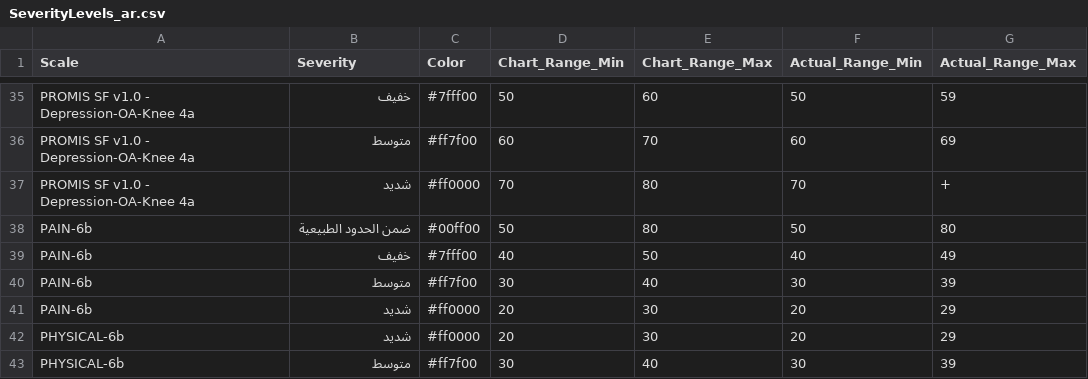
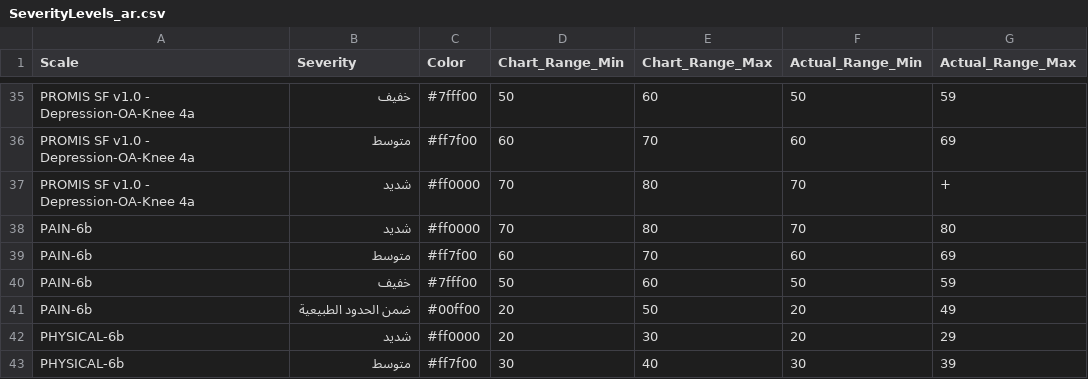
Before and after one commit to iftu-syed/b-prod, a CSV file: proms/common_login/public/SeverityLevels_ar.csv, drawn as a sheet; only a part is shown, gaps mark what is left out.

```diff
--- a/proms/common_login/public/SeverityLevels_ar.csv
+++ b/proms/common_login/public/SeverityLevels_ar.csv
@@ -37,6 +37,6 @@ PROMIS SF v1.0 - Depression-OA-Knee 4a,متوسط,#ff7f00,60,70,60,69
 PROMIS SF v1.0 - Depression-OA-Knee 4a,شديد,#ff0000,70,80,70,+
-PAIN-6b,ضمن الحدود الطبيعية,#00ff00,50,80,50,80
-PAIN-6b,خفيف,#7fff00,40,50,40,49
-PAIN-6b,متوسط,#ff7f00,30,40,30,39
-PAIN-6b,شديد,#ff0000,20,30,20,29
+PAIN-6b,شديد,#ff0000,70,80,70,80
+PAIN-6b,متوسط,#ff7f00,60,70,60,69
+PAIN-6b,خفيف,#7fff00,50,60,50,59
+PAIN-6b,ضمن الحدود الطبيعية,#00ff00,20,50,20,49
 PHYSICAL-6b,شديد,#ff0000,20,30,20,29
```
Also changed, not shown: proms/Doctor_Login_Page/public/SeverityLevels.csv, proms/common_login/public/SeverityLevels.csv, 2 other files.
